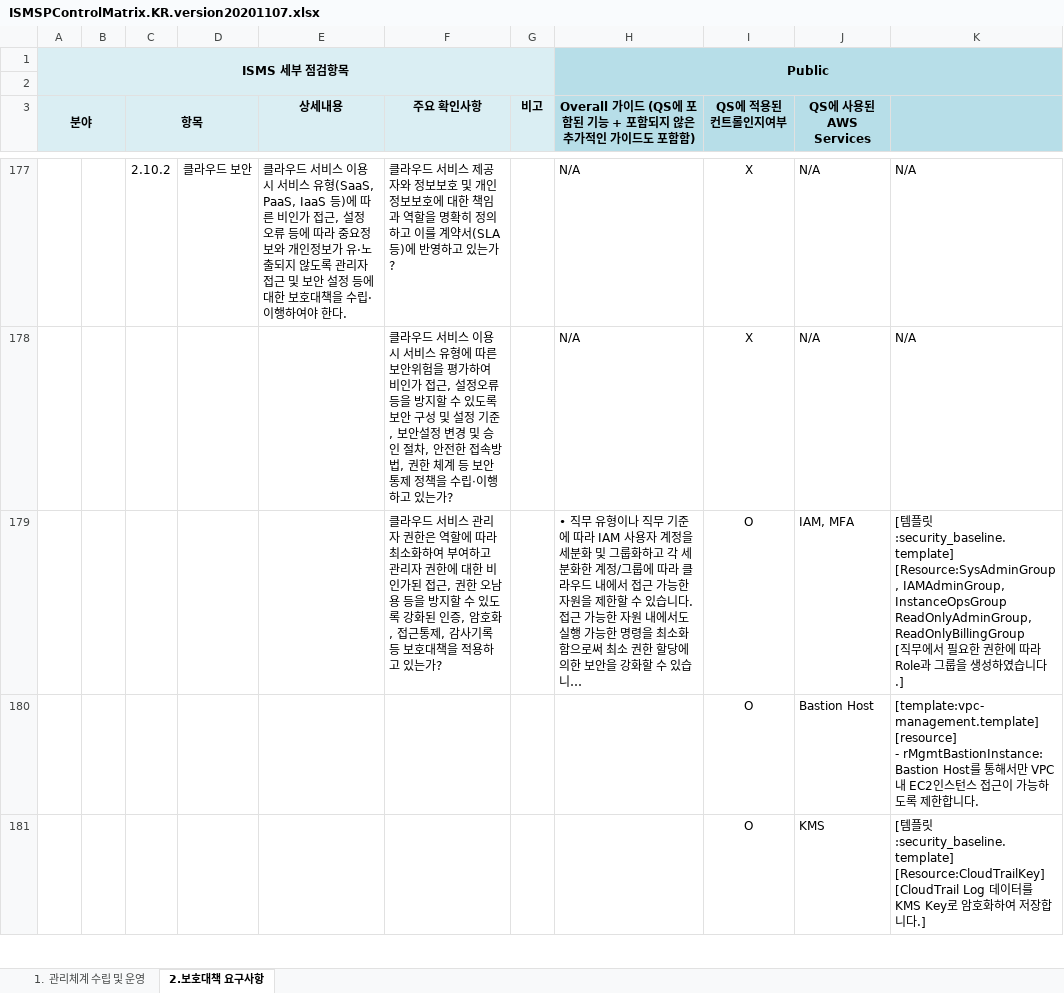
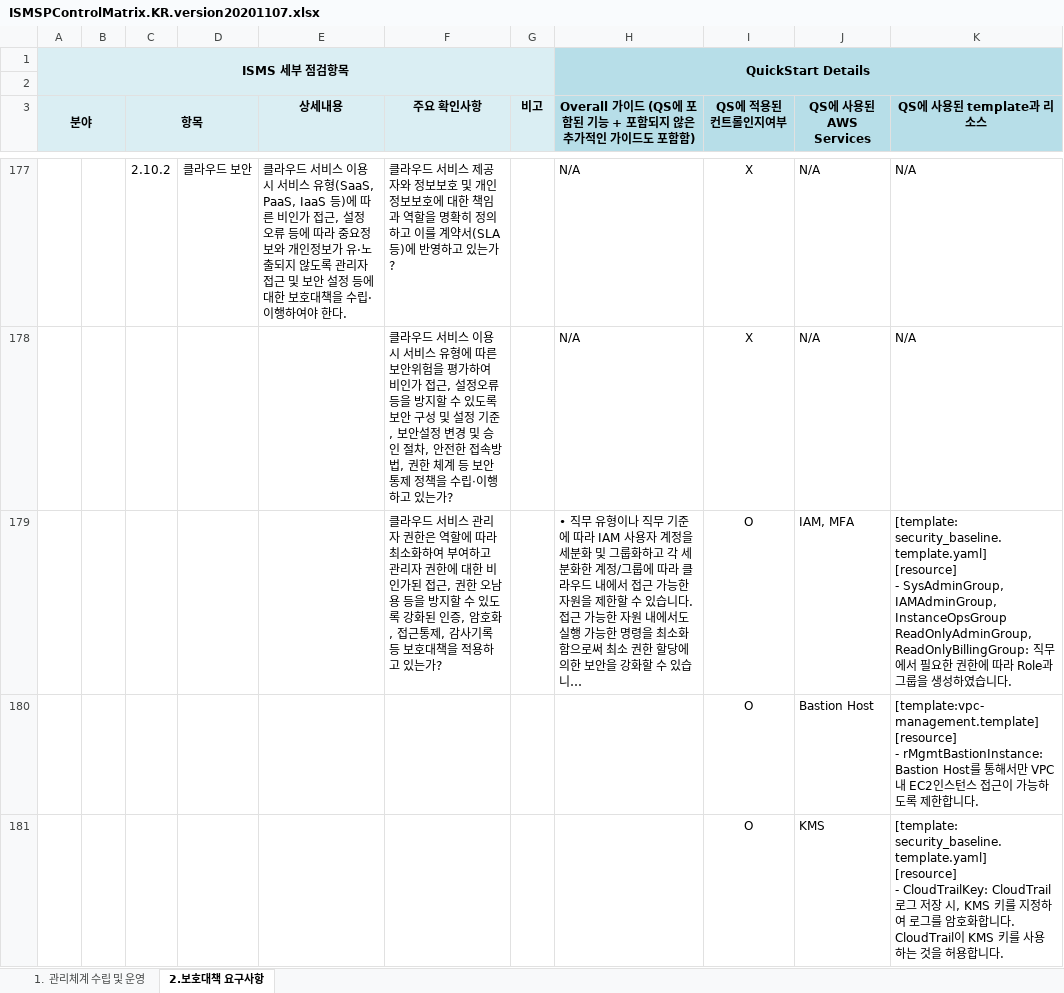
Before and after one commit to woojinan/quickstart-korea-isms-p, an Excel workbook: landing/assets/ISMSPControlMatrix.KR.version20201107.xlsx, sheet 2.보호대책 요구사항, drawn as a sheet; only a part is shown, gaps mark what is left out; long unchanged cells end in …; values as stored, in another font and other column widths than the file's, no borders; ↵ is a line break in a cell; the diff covers the shown part only; the diff names each change by its address in the sheet, - before the commit and + after, or states it on an @@ line.

```diff
--- a/landing/assets/ISMSPControlMatrix.KR.version20201107.xlsx (sheet 2.보호대책 요구사항)
+++ b/landing/assets/ISMSPControlMatrix.KR.version20201107.xlsx (sheet 2.보호대책 요구사항)
-H1: Public
+H1: QuickStart Details
-K3: (empty)
+K3: QS에 사용된 template과 리소스
-K179 (QS에 사용된 template과 리소스): [템플릿:security_baseline.template] ↵ [Resource:SysAdminGroup, IAMAdminGroup, InstanceOpsGroup ReadOnlyAdminGroup, ReadOnlyBillingGroup ↵ [직무에서 필요한 권한에 따라 Role과 그룹을 생성하였습니다.]
+K179 (QS에 사용된 template과 리소스): [template: security_baseline.template.yaml] ↵ [resource] ↵ - SysAdminGroup, IAMAdminGroup, InstanceOpsGroup ReadOnlyAdminGroup, ReadOnlyBillingGroup: 직무에서 필요한 권한에 따라 Role과 그룹을 생성하였습니다.
-K181 (QS에 사용된 template과 리소스): [템플릿:security_baseline.template] ↵ [Resource:CloudTrailKey] ↵ [CloudTrail Log 데이터를 KMS Key로 암호화하여 저장합니다.]
+K181 (QS에 사용된 template과 리소스): [template: security_baseline.template.yaml] ↵ [resource] ↵ - CloudTrailKey: CloudTrail 로그 저장 시, KMS 키를 지정하여 로그를 암호화합니다. CloudTrail이 KMS 키를 사용하는 것을 허용합니다.
```
Also changed, not shown: 3 added rows, 3 removed rows and 57 edited cells elsewhere in this sheet, landing/assets/ISMSPControlMatrix.ENG.version20201107.xlsx.
